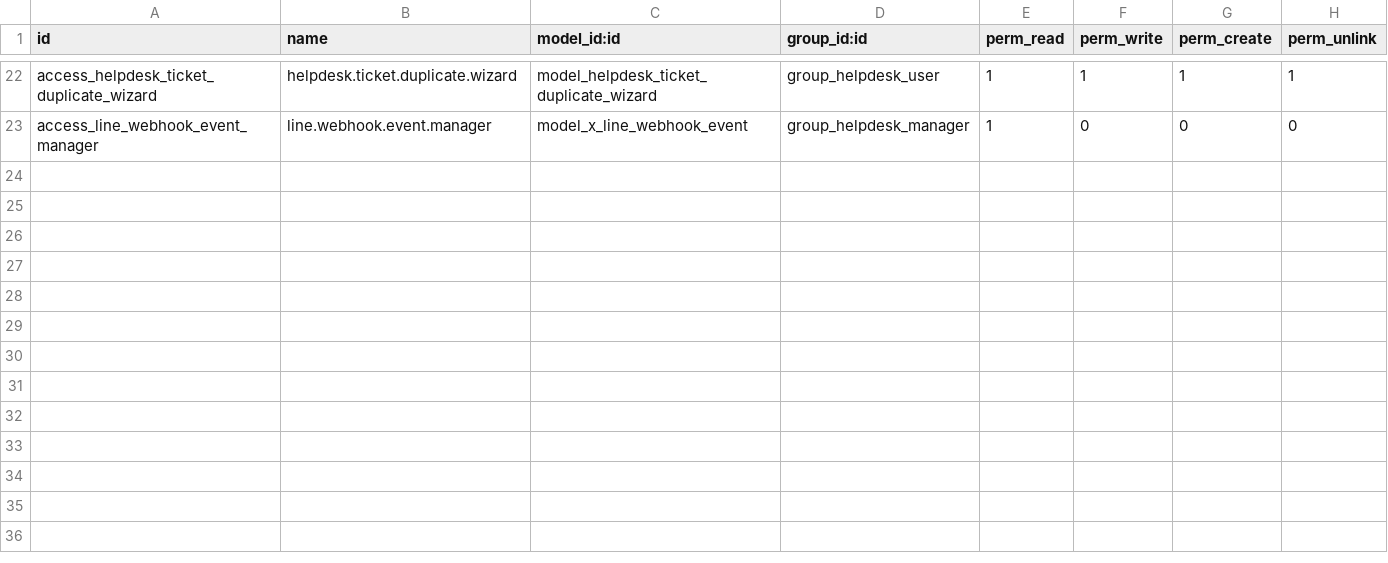
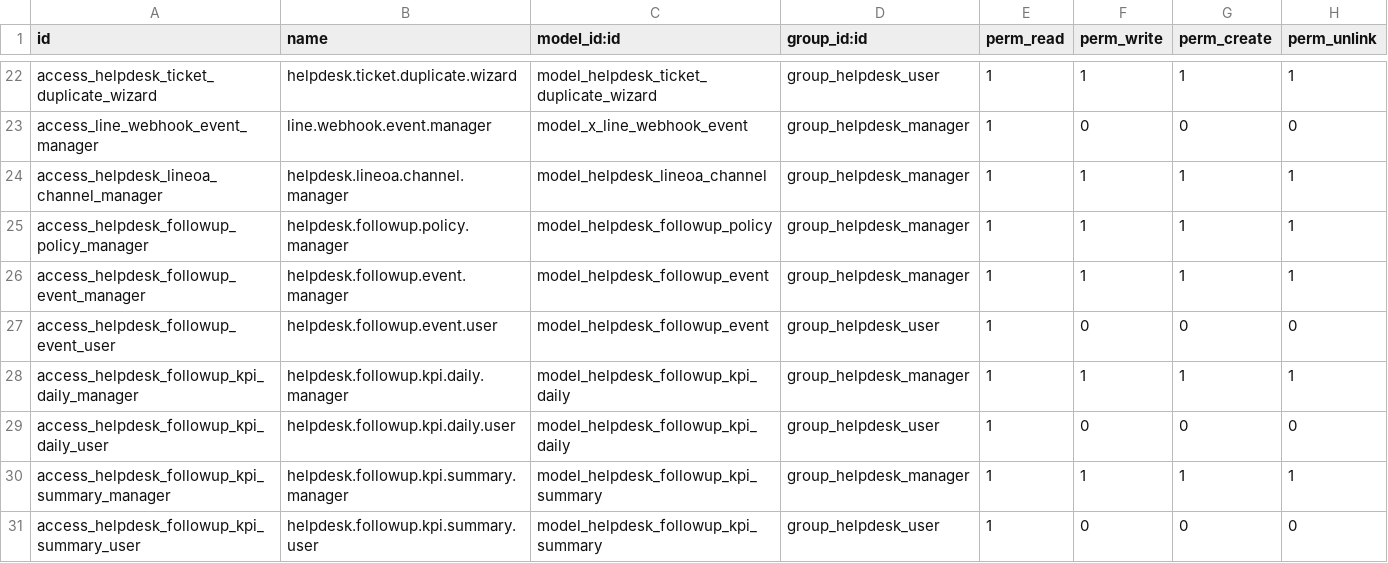
Before and after one commit to dionasaday/odoo, a CSV file: addons/helpdesk/helpdesk_mgmt/security/ir.model.access.csv, drawn as a sheet; only a part is shown, gaps mark what is left out; the diff names each change by its address in the sheet, - before the commit and + after, or states it on an @@ line.

Commit message:
Update helpdesk_mgmt enhancements

```diff
--- a/addons/helpdesk/helpdesk_mgmt/security/ir.model.access.csv
+++ b/addons/helpdesk/helpdesk_mgmt/security/ir.model.access.csv
+row 24: access_helpdesk_lineoa_channel_manager | helpdesk.lineoa.channel.manager | model_helpdesk_lineoa_channel | group_helpdesk_manager | 1 | 1 | 1 | 1
+row 25: access_helpdesk_followup_policy_manager | helpdesk.followup.policy.manager | model_helpdesk_followup_policy | group_helpdesk_manager | 1 | 1 | 1 | 1
+row 26: access_helpdesk_followup_event_manager | helpdesk.followup.event.manager | model_helpdesk_followup_event | group_helpdesk_manager | 1 | 1 | 1 | 1
+row 27: access_helpdesk_followup_event_user | helpdesk.followup.event.user | model_helpdesk_followup_event | group_helpdesk_user | 1 | 0 | 0 | 0
+row 28: access_helpdesk_followup_kpi_daily_manager | helpdesk.followup.kpi.daily.manager | model_helpdesk_followup_kpi_daily | group_helpdesk_manager | 1 | 1 | 1 | 1
+row 29: access_helpdesk_followup_kpi_daily_user | helpdesk.followup.kpi.daily.user | model_helpdesk_followup_kpi_daily | group_helpdesk_user | 1 | 0 | 0 | 0
+row 30: access_helpdesk_followup_kpi_summary_manager | helpdesk.followup.kpi.summary.manager | model_helpdesk_followup_kpi_summary | group_helpdesk_manager | 1 | 1 | 1 | 1
+row 31: access_helpdesk_followup_kpi_summary_user | helpdesk.followup.kpi.summary.user | model_helpdesk_followup_kpi_summary | group_helpdesk_user | 1 | 0 | 0 | 0
```
Also changed, not shown: 30 other files.
